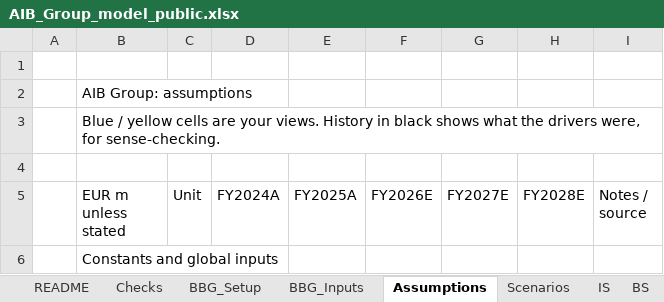
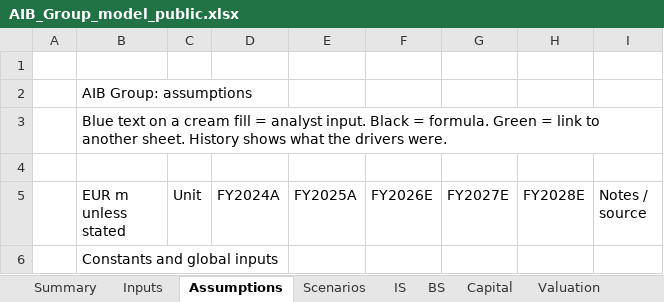
Before and after one commit to hammaadmondal/hammaadmondal.github.io, an Excel workbook: reports/files/AIB_Group_model_public.xlsx, sheet Assumptions, drawn as a sheet; only a part is shown; values as stored, in another font and other column widths than the file's, no cell formats; the diff names each change by its address in the sheet, - before the commit and + after, or states it on an @@ line.

```diff
--- a/reports/files/AIB_Group_model_public.xlsx (sheet Assumptions)
+++ b/reports/files/AIB_Group_model_public.xlsx (sheet Assumptions)
-sheet tab: README
+sheet tab: Summary
-sheet tab: Checks
+sheet tab: Inputs
-sheet tab: BBG_Setup
-sheet tab: BBG_Inputs
-B3 (EUR m unless stated): Blue / yellow cells are your views. History in black shows what the drivers were, for sense-checking.
+B3 (EUR m unless stated): Blue text on a cream fill = analyst input. Black = formula. Green = link to another sheet. History shows what the drivers were.
```
Also changed, not shown: sheet Inputs, sheet Summary, sheet Comps, sheet Valuation, sheet Scenarios, cell formats, formulas that keep their value, charts or pictures, reports/files/Ryanair_model_public.xlsx, 6 other files.
